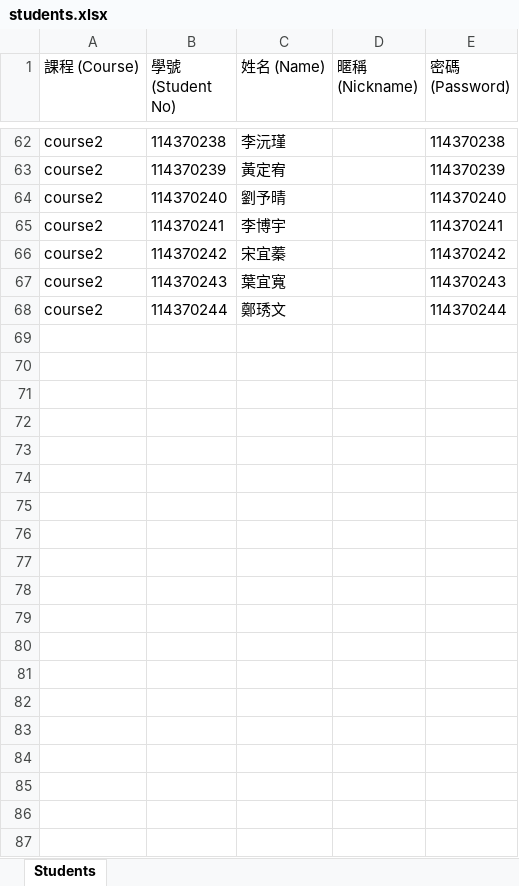
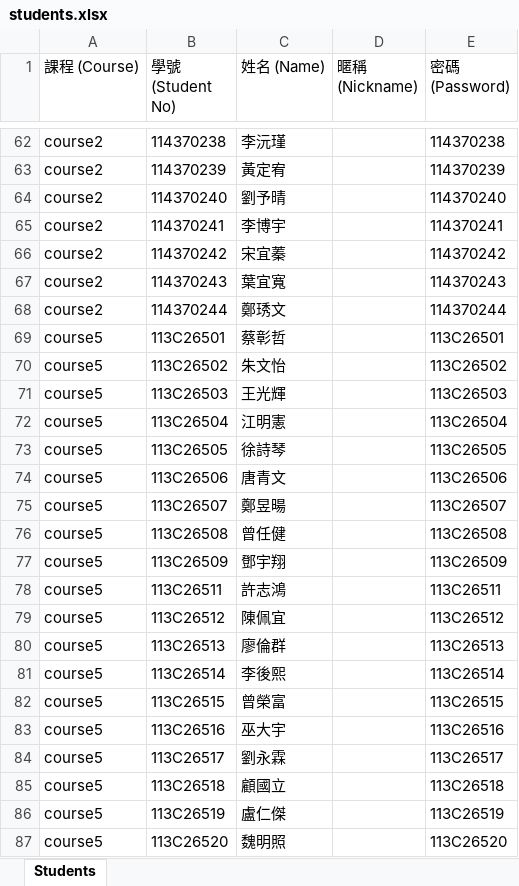
Before and after one commit to fctien/teaching-website, an Excel workbook: data/students.xlsx, sheet Students, drawn as a sheet; only a part is shown, gaps mark what is left out; values as stored, in another font and other column widths than the file's, no borders; the diff covers the shown part only; the diff names each change by its address in the sheet, - before the commit and + after, or states it on an @@ line.

```diff
--- a/data/students.xlsx (sheet Students)
+++ b/data/students.xlsx (sheet Students)
+row 69: course5 | 113C26501 | 蔡彰哲 |  | 113C26501
+row 70: course5 | 113C26502 | 朱文怡 |  | 113C26502
+row 71: course5 | 113C26503 | 王光輝 |  | 113C26503
+row 72: course5 | 113C26504 | 江明憲 |  | 113C26504
+row 73: course5 | 113C26505 | 徐詩琴 |  | 113C26505
+row 74: course5 | 113C26506 | 唐青文 |  | 113C26506
+row 75: course5 | 113C26507 | 鄭昱暘 |  | 113C26507
+row 76: course5 | 113C26508 | 曾任健 |  | 113C26508
+row 77: course5 | 113C26509 | 鄧宇翔 |  | 113C26509
+row 78: course5 | 113C26511 | 許志鴻 |  | 113C26511
+row 79: course5 | 113C26512 | 陳佩宜 |  | 113C26512
+row 80: course5 | 113C26513 | 廖倫群 |  | 113C26513
+row 81: course5 | 113C26514 | 李後熙 |  | 113C26514
+row 82: course5 | 113C26515 | 曾榮富 |  | 113C26515
+row 83: course5 | 113C26516 | 巫大宇 |  | 113C26516
+row 84: course5 | 113C26517 | 劉永霖 |  | 113C26517
+row 85: course5 | 113C26518 | 顧國立 |  | 113C26518
+row 86: course5 | 113C26519 | 盧仁傑 |  | 113C26519
+row 87: course5 | 113C26520 | 魏明照 |  | 113C26520
```
Also changed, not shown: 11 added rows elsewhere in this sheet.
